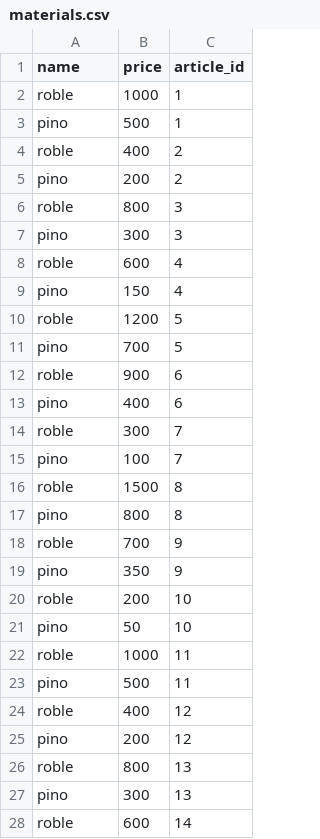
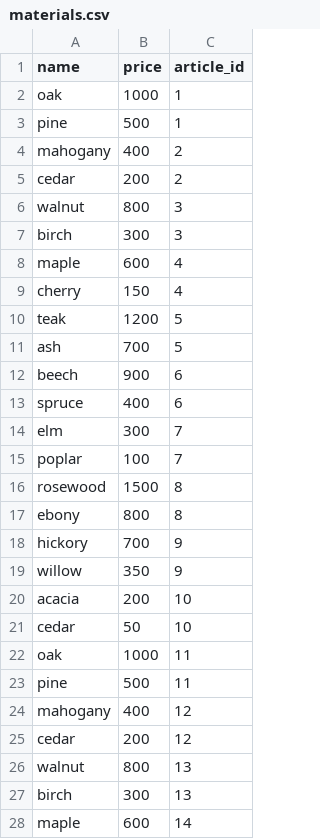
Before and after one commit to aingelmo/muebles, a CSV file: data/csv/materials.csv, drawn as a sheet; only a part is shown; the diff covers the shown part only.

```diff
--- a/data/csv/materials.csv
+++ b/data/csv/materials.csv
@@ -1,28 +1,28 @@
 name,price,article_id
-roble,1000,1
-pino,500,1
-roble,400,2
-pino,200,2
-roble,800,3
-pino,300,3
-roble,600,4
-pino,150,4
-roble,1200,5
-pino,700,5
-roble,900,6
-pino,400,6
-roble,300,7
-pino,100,7
-roble,1500,8
-pino,800,8
-roble,700,9
-pino,350,9
-roble,200,10
-pino,50,10
-roble,1000,11
-pino,500,11
-roble,400,12
-pino,200,12
-roble,800,13
-pino,300,13
-roble,600,14
+oak,1000,1
+pine,500,1
+mahogany,400,2
+cedar,200,2
+walnut,800,3
+birch,300,3
+maple,600,4
+cherry,150,4
+teak,1200,5
+ash,700,5
+beech,900,6
+spruce,400,6
+elm,300,7
+poplar,100,7
+rosewood,1500,8
+ebony,800,8
+hickory,700,9
+willow,350,9
+acacia,200,10
+cedar,50,10
+oak,1000,11
+pine,500,11
+mahogany,400,12
+cedar,200,12
+walnut,800,13
+birch,300,13
+maple,600,14
```
Also changed, not shown: 33 edited cells elsewhere in this file, data/csv/articles.csv, data/csv/dimensions.csv, 36 other files.
